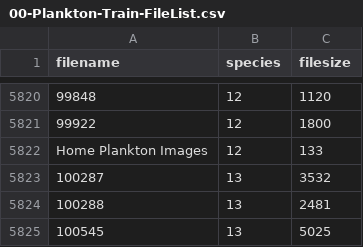
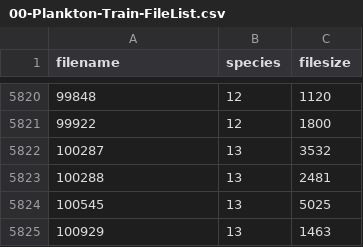
Before and after one commit to EarlGlynn/kaggle-plankton, a CSV file: 00-Plankton-Train-FileList.csv, drawn as a sheet; only a part is shown, gaps mark what is left out; the shorter side is filled out with more unchanged rows.

```diff
--- a/00-Plankton-Train-FileList.csv
+++ b/00-Plankton-Train-FileList.csv
@@ -5821,3 +5821,2 @@
 "99922",12,1800
-"Home  Plankton Images",12,133
 "100287",13,3532
```
Also changed, not shown: 00-Plankton-Train-Directories.csv, 18 other files.
